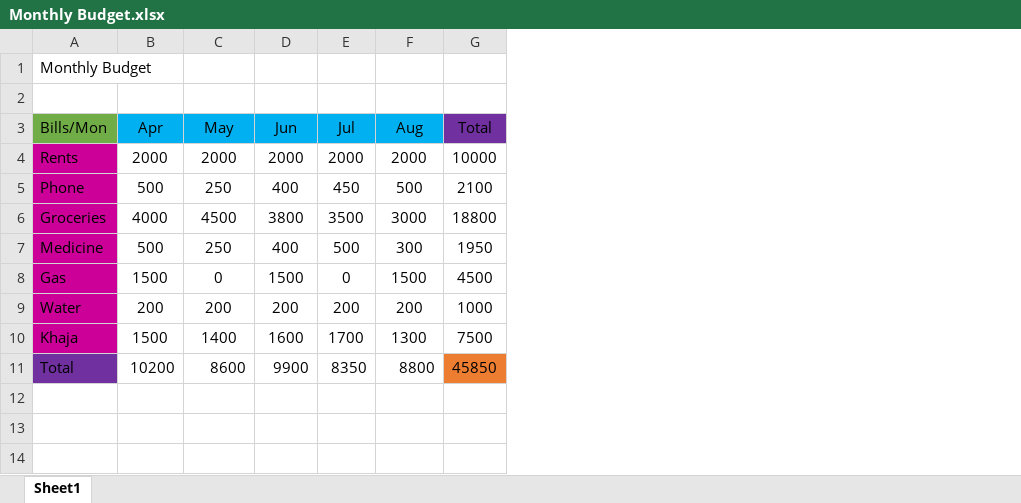
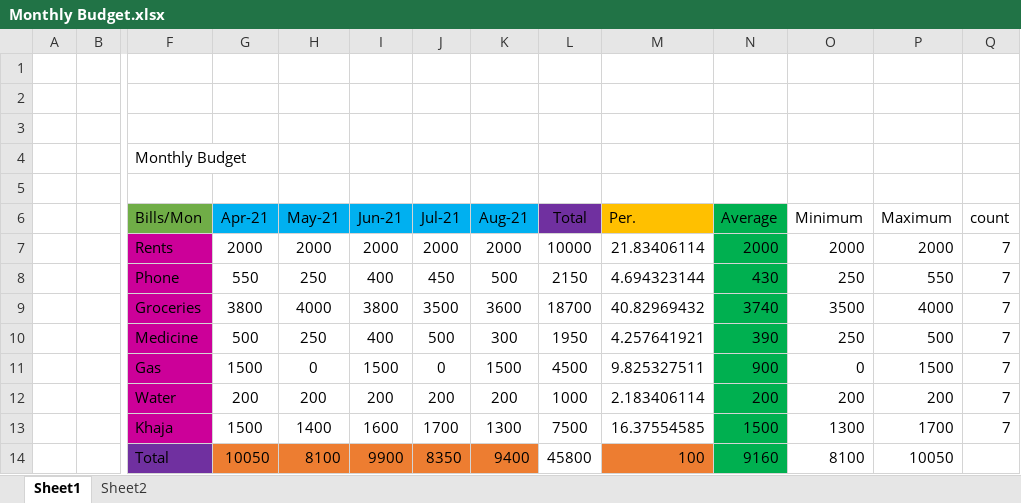
Before and after one commit to Taranathpoudel/Excel-Learning, an Excel workbook: Monthly Budget.xlsx, sheet Sheet1, drawn as a sheet; only a part is shown, gaps mark what is left out; values as stored, in another font and other column widths than the file's, no borders; addresses are those after the commit; rows hold the shown columns only; the diff covers the shown part only; the diff names each change by its address in the sheet, - before the commit and + after, or states it on an @@ line.

```diff
--- a/Monthly Budget.xlsx (sheet Sheet1)
+++ b/Monthly Budget.xlsx (sheet Sheet1)
+sheet tab: Sheet2
+column A, empty
+column B, empty
+column M (Per.), rows 7-14: 21.83406114 | 4.694323144 | 40.82969432 | 4.257641921 | 9.825327511 | 2.183406114 | 16.37554585 | 100
+column N (Average), rows 7-14: 2000 | 430 | 3740 | 390 | 900 | 200 | 1500 | 9160
+column O (Minimum), rows 7-14: 2000 | 250 | 3500 | 250 | 0 | 200 | 1300 | 8100
+column P (Maximum), rows 7-14: 2000 | 550 | 4000 | 500 | 1500 | 200 | 1700 | 10050
+column Q (count), rows 7-13: all 7
+row 1: (empty)
+row 2: (empty)
+row 3: (empty)
-G6: Apr
+G6: Apr-21
-H6: May
+H6: May-21
-I6: Jun
+I6: Jun-21
-J6: Jul
+J6: Jul-21
-K6: Aug
+K6: Aug-21
-G8 (Apr-21): 500
+G8 (Apr-21): 550
-L8 (Total): 2100
+L8 (Total): 2150
-G9 (Apr-21): 4000
+G9 (Apr-21): 3800
-H9 (May-21): 4500
+H9 (May-21): 4000
-K9 (Aug-21): 3000
+K9 (Aug-21): 3600
-L9 (Total): 18800
+L9 (Total): 18700
-G14 (Apr-21): 10200
+G14 (Apr-21): 10050
-G14:K14 fill: none
+G14:K14 fill: #ED7D31
-H14 (May-21): 8600
+H14 (May-21): 8100
-K14 (Aug-21): 8800
+K14 (Aug-21): 9400
-L14 (Total): 45850
+L14 (Total): 45800
-L14 fill: #ED7D31
+L14 fill: none
```
Also changed, not shown: 3 added columns elsewhere in this sheet, formulas that keep their value.
